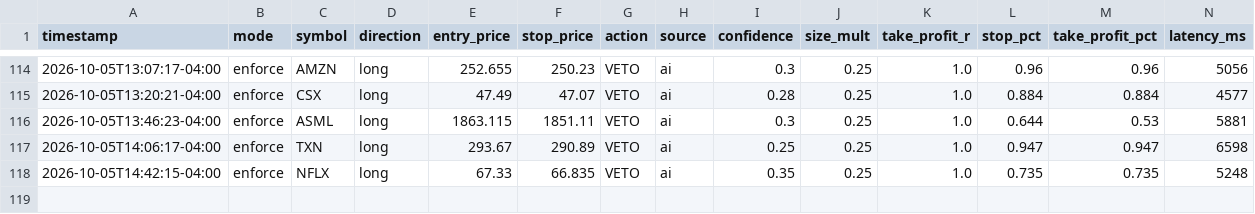
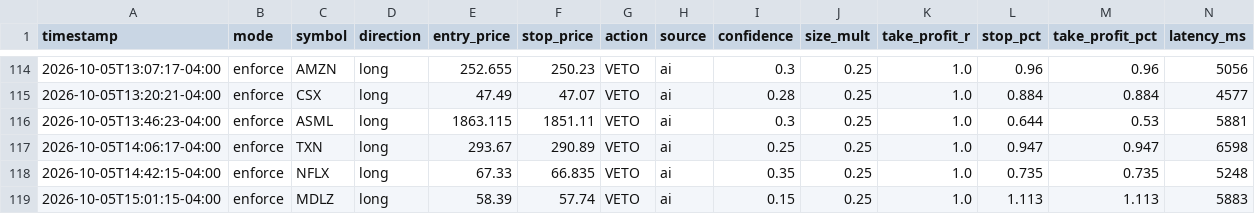
Before and after one commit to patrickobirmingham-eng/POB-CL-DT, a CSV file: ai_decisions.csv, drawn as a sheet; only a part is shown, gaps mark what is left out; rows hold the shown columns only; the diff names each change by its address in the sheet, - before the commit and + after, or states it on an @@ line.

```diff
--- a/ai_decisions.csv
+++ b/ai_decisions.csv
+row 119: 2026-10-05T15:01:15-04:00 | enforce | MDLZ | long | 58.39 | 57.74 | VETO | ai | 0.15 | 0.25 | 1.0 | 1.113 | 1.113 | 5883
```
Also changed, not shown: 1 other file.
